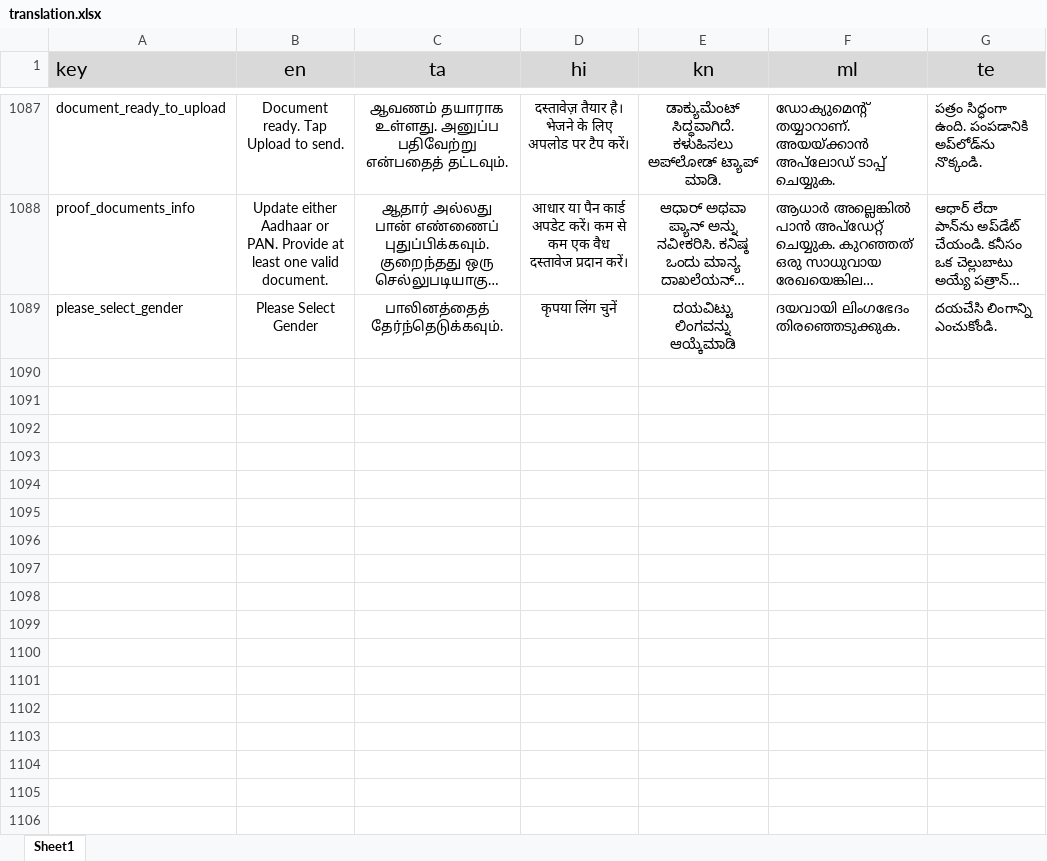
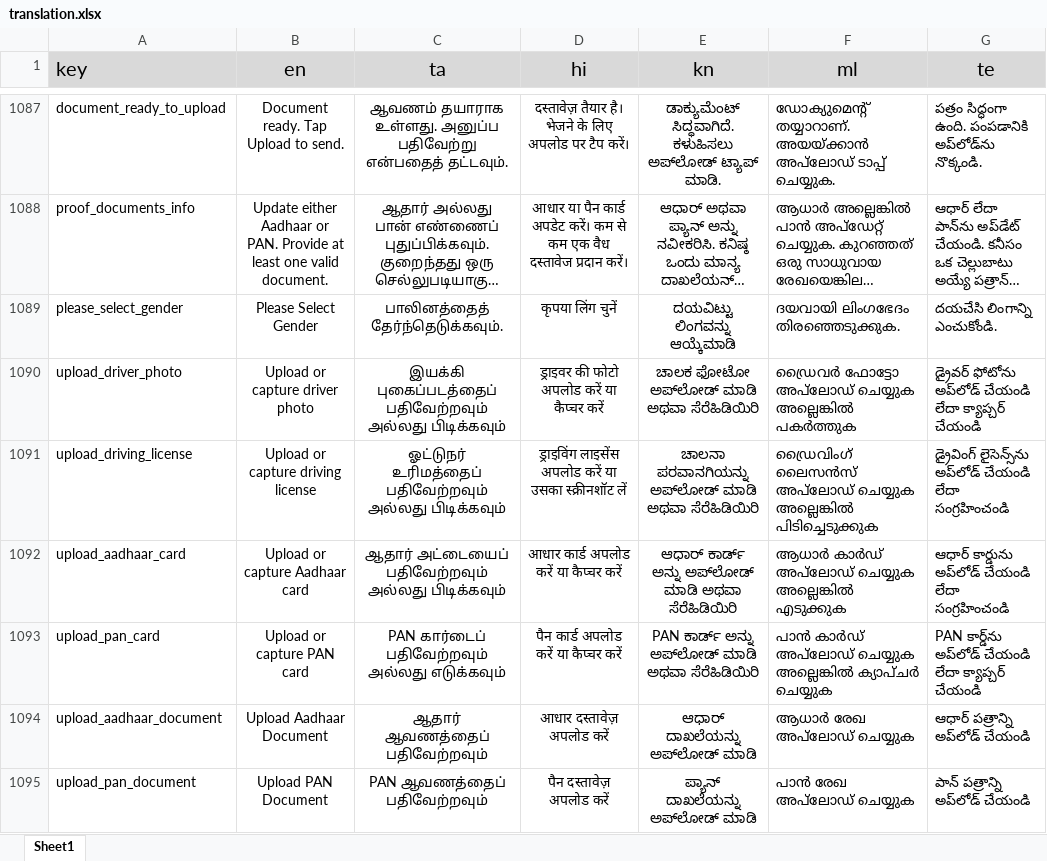
Before and after one commit to Sivaaiyammal/rider_app, an Excel workbook: PublicCustomerApp/src/python/translation.xlsx, sheet Sheet1, drawn as a sheet; only a part is shown, gaps mark what is left out; long unchanged cells end in …; values as stored, in another font and other column widths than the file's, no borders; charts and pictures not drawn; the diff covers the shown part only; the diff names each change by its address in the sheet, - before the commit and + after, or states it on an @@ line.

Commit message:
Fix:driver bugs

```diff
--- a/PublicCustomerApp/src/python/translation.xlsx (sheet Sheet1)
+++ b/PublicCustomerApp/src/python/translation.xlsx (sheet Sheet1)
+row 1090: upload_driver_photo | Upload or capture driver photo | இயக்கி புகைப்படத்தைப் பதிவேற்றவும் அல்லது பிடிக்கவும் | ड्राइवर की फोटो अपलोड करें या कैप्चर करें | ಚಾಲಕ ಫೋಟೋ ಅಪ್‌ಲೋಡ್ ಮಾಡಿ ಅಥವಾ ಸೆರೆಹಿಡಿಯಿರಿ | ഡ്രൈവർ ഫോട്ടോ അപ്‌ലോഡ് ചെയ്യുക അല്ലെങ്കിൽ പകർത്തുക | డ్రైవర్ ఫోటోను అప్‌లోడ్ చేయండి లేదా క్యాప్చర్ చేయండి
+row 1091: upload_driving_license | Upload or capture driving license | ஓட்டுநர் உரிமத்தைப் பதிவேற்றவும் அல்லது பிடிக்கவும் | ड्राइविंग लाइसेंस अपलोड करें या उसका स्क्रीनशॉट लें | ಚಾಲನಾ ಪರವಾನಗಿಯನ್ನು ಅಪ್‌ಲೋಡ್ ಮಾಡಿ ಅಥವಾ ಸೆರೆಹಿಡಿಯಿರಿ | ഡ്രൈവിംഗ് ലൈസൻസ് അപ്‌ലോഡ് ചെയ്യുക അല്ലെങ്കിൽ പിടിച്ചെടുക്കുക | డ్రైవింగ్ లైసెన్స్‌ను అప్‌లోడ్ చేయండి లేదా సంగ్రహించండి
+row 1092: upload_aadhaar_card | Upload or capture Aadhaar card | ஆதார் அட்டையைப் பதிவேற்றவும் அல்லது பிடிக்கவும் | आधार कार्ड अपलोड करें या कैप्चर करें | ಆಧಾರ್ ಕಾರ್ಡ್ ಅನ್ನು ಅಪ್‌ಲೋಡ್ ಮಾಡಿ ಅಥವಾ ಸೆರೆಹಿಡಿಯಿರಿ | ആധാർ കാർഡ് അപ്‌ലോഡ് ചെയ്യുക അല്ലെങ്കിൽ എടുക്കുക | ఆధార్ కార్డును అప్‌లోడ్ చేయండి లేదా సంగ్రహించండి
+row 1093: upload_pan_card | Upload or capture PAN card | PAN கார்டைப் பதிவேற்றவும் அல்லது எடுக்கவும் | पैन कार्ड अपलोड करें या कैप्चर करें | PAN ಕಾರ್ಡ್ ಅನ್ನು ಅಪ್‌ಲೋಡ್ ಮಾಡಿ ಅಥವಾ ಸೆರೆಹಿಡಿಯಿರಿ | പാൻ കാർഡ് അപ്‌ലോഡ് ചെയ്യുക അല്ലെങ്കിൽ ക്യാപ്‌ചർ ചെയ്യുക | PAN కార్డ్‌ను అప్‌లోడ్ చేయండి లేదా క్యాప్చర్ చేయండి
+row 1094: upload_aadhaar_document | Upload Aadhaar Document | ஆதார் ஆவணத்தைப் பதிவேற்றவும் | आधार दस्तावेज़ अपलोड करें | ಆಧಾರ್ ದಾಖಲೆಯನ್ನು ಅಪ್‌ಲೋಡ್ ಮಾಡಿ | ആധാർ രേഖ അപ്‌ലോഡ് ചെയ്യുക | ఆధార్ పత్రాన్ని అప్‌లోడ్ చేయండి
+row 1095: upload_pan_document | Upload PAN Document | PAN ஆவணத்தைப் பதிவேற்றவும் | पैन दस्तावेज़ अपलोड करें | ಪ್ಯಾನ್ ದಾಖಲೆಯನ್ನು ಅಪ್‌ಲೋಡ್ ಮಾಡಿ | പാൻ രേഖ അപ്‌ലോഡ് ചെയ്യുക | పాన్ పత్రాన్ని అప్‌లోడ్ చేయండి
```
Also changed, not shown: 6 added rows and 27 edited cells elsewhere in this sheet, 14 other files.
